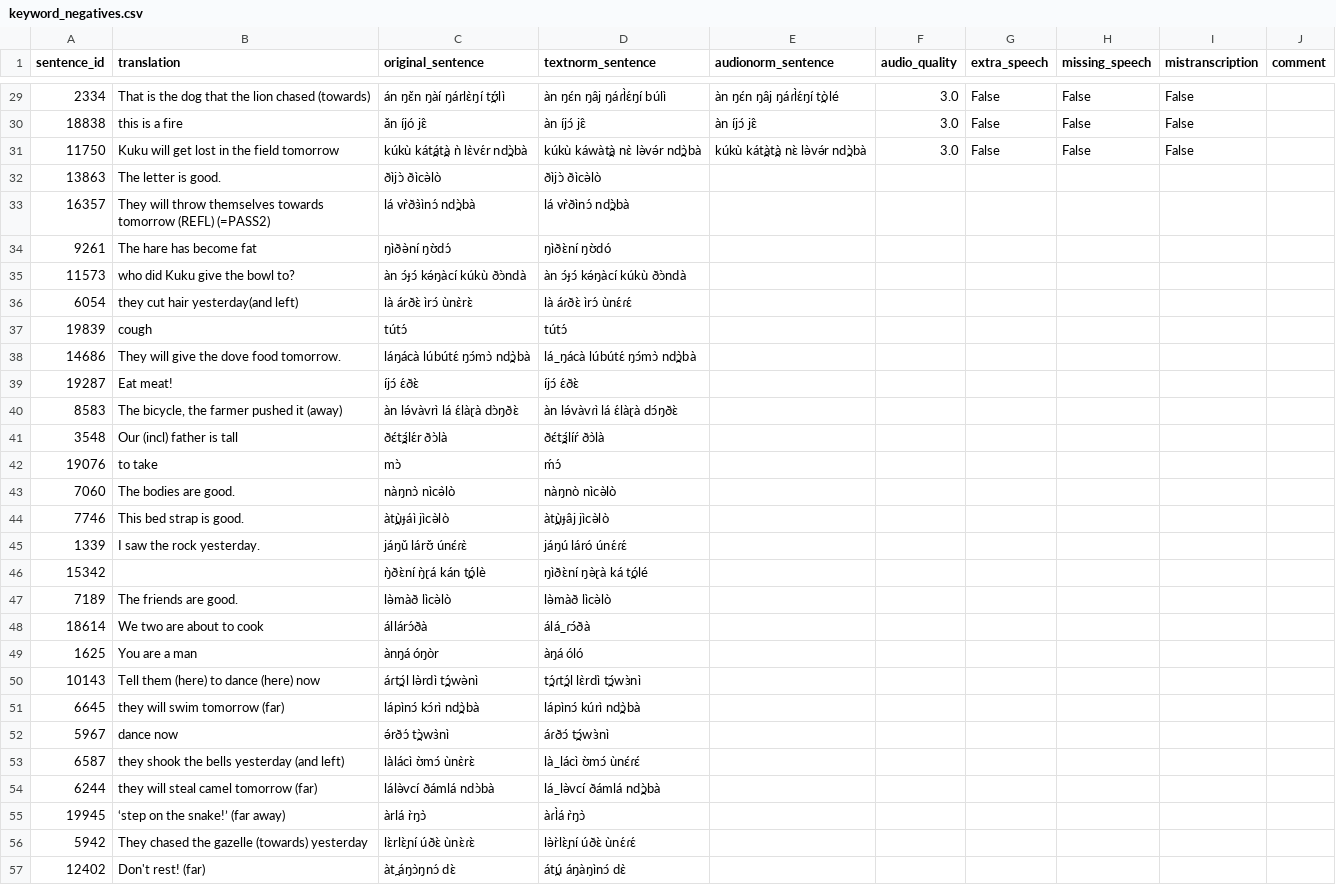
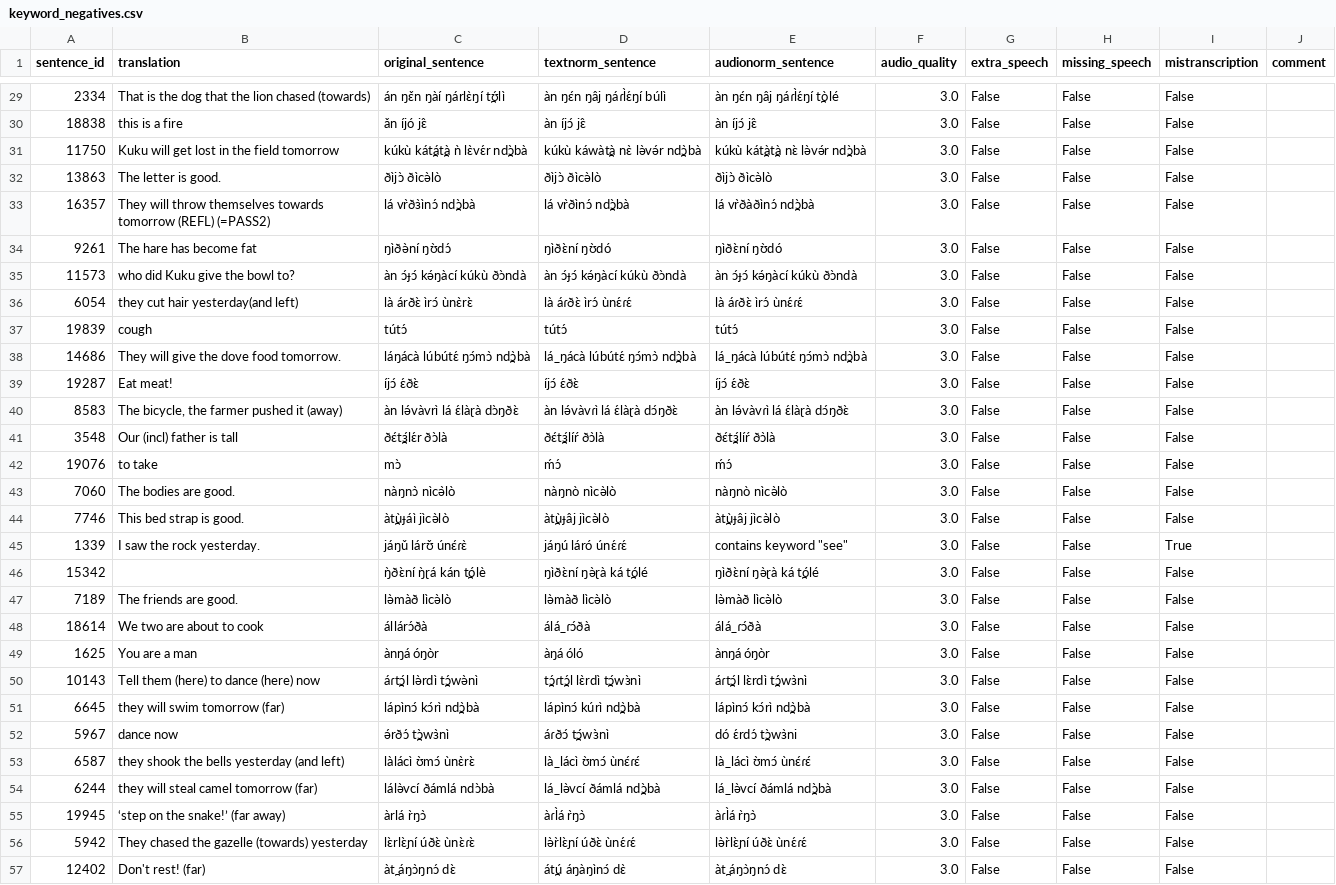
Before and after one commit to markjosims/tira_kws, a CSV file: data/labels/capstone/keyword_negatives.csv, drawn as a sheet; only a part is shown, gaps mark what is left out; the diff covers the shown part only.

Commit message:
WIP: validate negative sentences

```diff
--- a/data/labels/capstone/keyword_negatives.csv
+++ b/data/labels/capstone/keyword_negatives.csv
@@ -31,27 +31,27 @@ sentence_id,translation,original_sentence,textnorm_sentence,audionorm_sentence,a
 11750,Kuku will get lost in the field tomorrow,kúkù kát̪át̪à ǹ lɛ̀vɛ́r nd̪ɔ̀bà,kúkù káwàt̪à nɛ̀ lə̀və́r nd̪ɔ̀bà,kúkù kát̪àt̪à nɛ̀ lə̀və́r nd̪ɔ̀bà,3.0,False,False,False,
-13863,The letter is good.,ðìjɔ̀ ðìcə̀lò,ðìjɔ̀ ðìcə̀lò,,,,,,
-16357,They will throw themselves towards tomorrow (REFL) (=PASS2),lá vr̀ðɜ̀ìnɔ́ nd̪ɔ̀bà,lá vr̀ðìnɔ́ nd̪ɔ̀bà,,,,,,
-9261,The hare has become fat,ŋìðə̀ní ŋʊ̀dɔ́,ŋìðɛ̀ní ŋʊ̀dó,,,,,,
-11573,who did Kuku give the bowl to?,àn ɔ́ɟɔ́ kə́ŋàcí kúkù ðɔ̀ndà,àn ɔ́ɟɔ́ kə́ŋàcí kúkù ðɔ̀ndà,,,,,,
-6054,they cut hair yesterday(and left),là árðɛ̀ ìrɔ́ ùnɛ̀rɛ̀,là áɾðɛ̀ ìrɔ́ ùnɛ́ɾɛ́,,,,,,
-19839,cough,tútɔ́,tútɔ́,,,,,,
-14686,They will give the dove food tomorrow.,láŋácà lúbútɛ́ ŋɔ́mɔ̀ nd̪ɔ̀bà,lá_ŋácà lúbútɛ́ ŋɔ́mɔ̀ nd̪ɔ̀bà,,,,,,
-19287,Eat meat!,íjɔ́ ɛ́ðɛ̀,íjɔ́ ɛ́ðɛ̀,,,,,,
-8583,"The bicycle, the farmer pushed it (away)",àn lə́vàvrì lá ɛ́làɽà dɔ̀ŋðɛ̀,àn lə́vàvɾì lá ɛ́làɽà dɔ́ŋðɛ̀,,,,,,
-3548,Our (incl) father is tall,ðɛ́t̪ɜ́lɛ́r ðɔ̀là,ðɛ́t̪ɜ́líŕ ðɔ̀là,,,,,,
-19076,to take,mɔ̀,ḿɔ́,,,,,,
-7060,The bodies are good.,nàŋnɔ̀ nìcə̀lò,nàŋnò nìcə̀lò,,,,,,
-7746,This bed strap is good.,àt̪ùɟáì jìcə̀lò,àt̪ùɟâj jìcə̀lò,,,,,,
-1339,I saw the rock yesterday.,jáŋǔ lárʊ̌ únɛ́ɾɛ̀,jáŋú láró únɛ́ɾɛ́,,,,,,
-15342,,ŋ̀ðɛ̀ní ŋ̀ɽá kán t̪ólè,ŋìðɛ̀ní ŋə̀ɽà ká t̪ólé,,,,,,
-7189,The friends are good.,lə̀màð lìcə̀lò,lə̀màð lìcə̀lò,,,,,,
-18614,We two are about to cook ,állárɔ́ðà,álá_ɾɔ́ðà,,,,,,
-1625,You are a man,ànŋá óŋòr,àŋá óló,,,,,,
-10143,Tell them (here) to dance (here) now,áɾt̪ɔ́l lə̀rdì t̪ɔ́wə̀nì,t̪ɔ́ɾt̪ɔ́l lɛ̀rdì t̪ɔ́wɜ̀nì,,,,,,
-6645,they will swim tomorrow (far),lápìnɔ́ kɔ́rì nd̪ɔ̀bà,lápìnɔ́ kúrì nd̪ɔ̀bà,,,,,,
-5967,dance now,ə́rðɔ́ t̪ɔ̀wɜ̀nì,áɾðɔ́ t̪ɔ́wɜ̀nì,,,,,,
-6587,they shook the bells yesterday (and left),làlácì ʊ̀mɔ́ ùnɛ̀rɛ̀,là_lácì ʊ̀mɔ́ ùnɛ́ɾɛ́,,,,,,
-6244,they will steal camel tomorrow (far),lálə̀vcí ðámlá ndɔ̀bà,lá_lə̀vcí ðámlá nd̪ɔ̀bà,,,,,,
-19945,‘step on the snake!’ (far away),àrlá r̀ŋɔ̀,àɾl̀á r̀ŋɔ̀,,,,,,
-5942,They chased the gazelle (towards) yesterday,lɛ̀rlɛ̀ɲí úðɛ̀ ùnɛ̀ɾɛ̀,lə̀r̀lɛ̀ɲí úðɛ̀ ùnɛ́ɾɛ́,,,,,,
-12402,Don't rest! (far),àt̪ áŋɔ̀ŋnɔ́ dɛ̀,át̪ú áŋàŋìnɔ́ dɛ̀,,,,,,
+13863,The letter is good.,ðìjɔ̀ ðìcə̀lò,ðìjɔ̀ ðìcə̀lò,ðìjɔ̀ ðìcə̀lò,3.0,False,False,False,
+16357,They will throw themselves towards tomorrow (REFL) (=PASS2),lá vr̀ðɜ̀ìnɔ́ nd̪ɔ̀bà,lá vr̀ðìnɔ́ nd̪ɔ̀bà,lá vr̀ðàðìnɔ́ nd̪ɔ̀bà,3.0,False,False,False,
+9261,The hare has become fat,ŋìðə̀ní ŋʊ̀dɔ́,ŋìðɛ̀ní ŋʊ̀dó,ŋìðɛ̀ní ŋʊ̀dó,3.0,False,False,False,
+11573,who did Kuku give the bowl to?,àn ɔ́ɟɔ́ kə́ŋàcí kúkù ðɔ̀ndà,àn ɔ́ɟɔ́ kə́ŋàcí kúkù ðɔ̀ndà,àn ɔ́ɟɔ́ kə́ŋàcí kúkù ðɔ̀ndà,3.0,False,False,False,
+6054,they cut hair yesterday(and left),là árðɛ̀ ìrɔ́ ùnɛ̀rɛ̀,là áɾðɛ̀ ìrɔ́ ùnɛ́ɾɛ́,là áɾðɛ̀ ìrɔ́ ùnɛ́ɾɛ́,3.0,False,False,False,
+19839,cough,tútɔ́,tútɔ́,tútɔ́,3.0,False,False,False,
+14686,They will give the dove food tomorrow.,láŋácà lúbútɛ́ ŋɔ́mɔ̀ nd̪ɔ̀bà,lá_ŋácà lúbútɛ́ ŋɔ́mɔ̀ nd̪ɔ̀bà,lá_ŋácà lúbútɛ́ ŋɔ́mɔ̀ nd̪ɔ̀bà,3.0,False,False,False,
+19287,Eat meat!,íjɔ́ ɛ́ðɛ̀,íjɔ́ ɛ́ðɛ̀,íjɔ́ ɛ́ðɛ̀,3.0,False,False,False,
+8583,"The bicycle, the farmer pushed it (away)",àn lə́vàvrì lá ɛ́làɽà dɔ̀ŋðɛ̀,àn lə́vàvɾì lá ɛ́làɽà dɔ́ŋðɛ̀,àn lə́vàvɾì lá ɛ́làɽà dɔ́ŋðɛ̀,3.0,False,False,False,
+3548,Our (incl) father is tall,ðɛ́t̪ɜ́lɛ́r ðɔ̀là,ðɛ́t̪ɜ́líŕ ðɔ̀là,ðɛ́t̪ɜ́líŕ ðɔ̀là,3.0,False,False,False,
+19076,to take,mɔ̀,ḿɔ́,ḿɔ́,3.0,False,False,False,
+7060,The bodies are good.,nàŋnɔ̀ nìcə̀lò,nàŋnò nìcə̀lò,nàŋnò nìcə̀lò,3.0,False,False,False,
+7746,This bed strap is good.,àt̪ùɟáì jìcə̀lò,àt̪ùɟâj jìcə̀lò,àt̪ùɟâj jìcə̀lò,3.0,False,False,False,
+1339,I saw the rock yesterday.,jáŋǔ lárʊ̌ únɛ́ɾɛ̀,jáŋú láró únɛ́ɾɛ́,"contains keyword ""see""",3.0,False,False,True,
+15342,,ŋ̀ðɛ̀ní ŋ̀ɽá kán t̪ólè,ŋìðɛ̀ní ŋə̀ɽà ká t̪ólé,ŋìðɛ̀ní ŋə̀ɽà ká t̪ólé,3.0,False,False,False,
+7189,The friends are good.,lə̀màð lìcə̀lò,lə̀màð lìcə̀lò,lə̀màð lìcə̀lò,3.0,False,False,False,
+18614,We two are about to cook ,állárɔ́ðà,álá_ɾɔ́ðà,álá_ɾɔ́ðà,3.0,False,False,False,
+1625,You are a man,ànŋá óŋòr,àŋá óló,ànŋá óŋòr,3.0,False,False,False,
+10143,Tell them (here) to dance (here) now,áɾt̪ɔ́l lə̀rdì t̪ɔ́wə̀nì,t̪ɔ́ɾt̪ɔ́l lɛ̀rdì t̪ɔ́wɜ̀nì,áɾt̪ɔ́l lɛ̀rdì t̪ɔ́wɜ̀nì,3.0,False,False,False,
+6645,they will swim tomorrow (far),lápìnɔ́ kɔ́rì nd̪ɔ̀bà,lápìnɔ́ kúrì nd̪ɔ̀bà,lápìnɔ́ kɔ́rì nd̪ɔ̀bà,3.0,False,False,False,
+5967,dance now,ə́rðɔ́ t̪ɔ̀wɜ̀nì,áɾðɔ́ t̪ɔ́wɜ̀nì,dó ɛ́rdɔ́ t̪ɔ̀wɜ̀ni,3.0,False,False,False,
+6587,they shook the bells yesterday (and left),làlácì ʊ̀mɔ́ ùnɛ̀rɛ̀,là_lácì ʊ̀mɔ́ ùnɛ́ɾɛ́,là_lácì ʊ̀mɔ́ ùnɛ́ɾɛ́,3.0,False,False,False,
+6244,they will steal camel tomorrow (far),lálə̀vcí ðámlá ndɔ̀bà,lá_lə̀vcí ðámlá nd̪ɔ̀bà,lá_lə̀vcí ðámlá nd̪ɔ̀bà,3.0,False,False,False,
+19945,‘step on the snake!’ (far away),àrlá r̀ŋɔ̀,àɾl̀á r̀ŋɔ̀,àɾl̀á r̀ŋɔ̀,3.0,False,False,False,
+5942,They chased the gazelle (towards) yesterday,lɛ̀rlɛ̀ɲí úðɛ̀ ùnɛ̀ɾɛ̀,lə̀r̀lɛ̀ɲí úðɛ̀ ùnɛ́ɾɛ́,lə̀r̀lɛ̀ɲí úðɛ̀ ùnɛ́ɾɛ́,3.0,False,False,False,
+12402,Don't rest! (far),àt̪ áŋɔ̀ŋnɔ́ dɛ̀,át̪ú áŋàŋìnɔ́ dɛ̀,àt̪ áŋɔ̀ŋnɔ́ dɛ̀,3.0,False,False,False,
```
Also changed, not shown: 45 edited cells elsewhere in this file.
